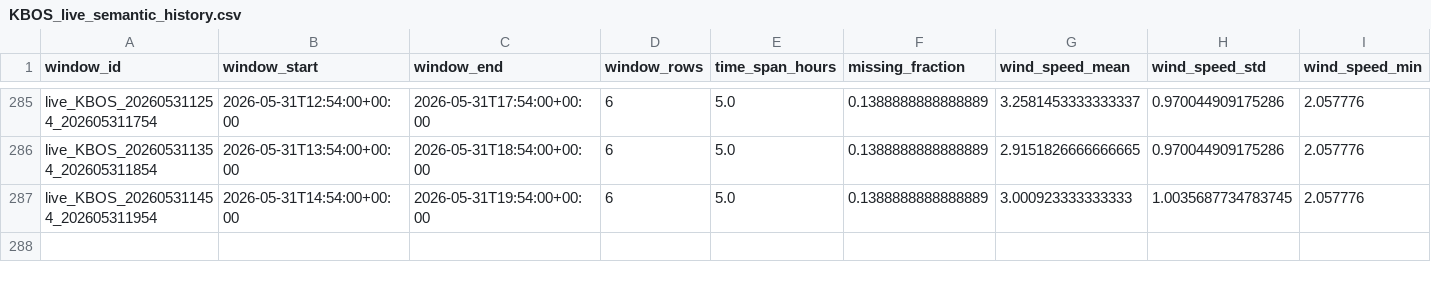
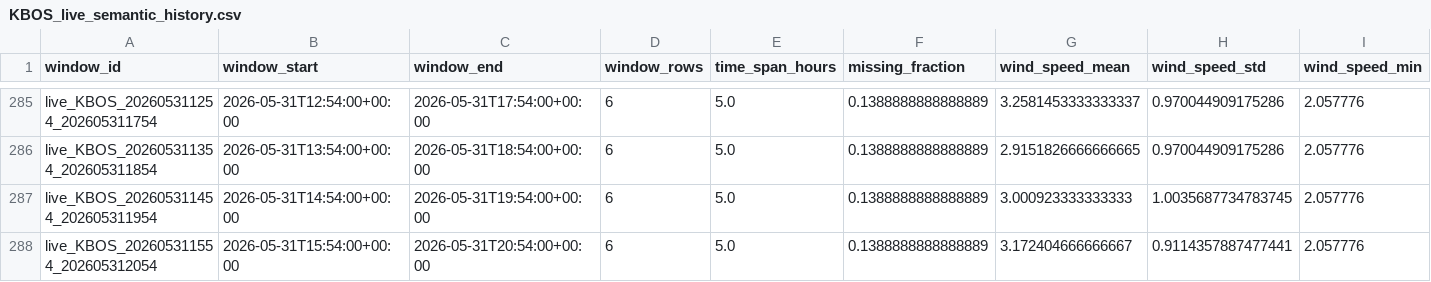
Before and after one commit to nayanananto/wind_live_hitl, a CSV file: data/live/semantic_states/KBOS_live_semantic_history.csv, drawn as a sheet; only a part is shown, gaps mark what is left out; rows hold the shown columns only; the diff names each change by its address in the sheet, - before the commit and + after, or states it on an @@ line.

```diff
--- a/data/live/semantic_states/KBOS_live_semantic_history.csv
+++ b/data/live/semantic_states/KBOS_live_semantic_history.csv
+row 288: live_KBOS_202605311554_202605312054 | 2026-05-31T15:54:00+00:00 | 2026-05-31T20:54:00+00:00 | 6 | 5.0 | 0.1388888888888889 | 3.172404666666667 | 0.9114357887477441 | 2.057776
```
Also changed, not shown: data/live/aviationweather_metar/KBOS/metar_live.csv, data/live/semantic_states/KBOS_live_semantic_state.csv, 2 other files.
